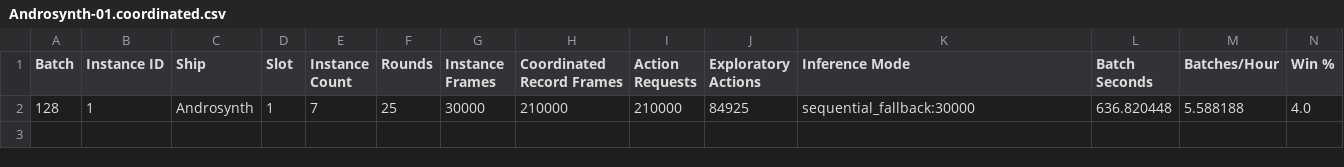
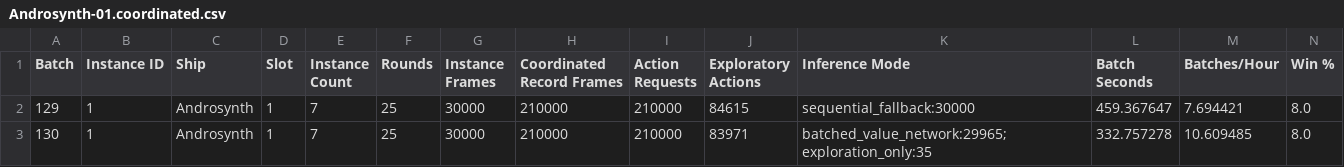
Before and after one commit to Unagiflum/StarAI, a CSV file: Instancetimings/Androsynth-01.coordinated.csv, drawn as a sheet; only a part is shown; removed rows and columns are numbered as before the commit, all else as after; rows hold the shown columns only; the diff names each change by its address in the sheet, - before the commit and + after, or states it on an @@ line.

Commit message:
Added batched GPU inference and gradient descent calls; added timing data csvs

```diff
--- a/Instancetimings/Androsynth-01.coordinated.csv
+++ b/Instancetimings/Androsynth-01.coordinated.csv
-row 2: 128 | 1 | Androsynth | 1 | 7 | 25 | 30000 | 210000 | 210000 | 84925 | sequential_fallback:30000 | 636.820448 | 5.588188 | 4.0
+row 2: 129 | 1 | Androsynth | 1 | 7 | 25 | 30000 | 210000 | 210000 | 84615 | sequential_fallback:30000 | 459.367647 | 7.694421 | 8.0
+row 3: 130 | 1 | Androsynth | 1 | 7 | 25 | 30000 | 210000 | 210000 | 83971 | batched_value_network:29965;exploration_only:35 | 332.757278 | 10.609485 | 8.0
```
Also changed, not shown: Instancetimings/Arilou-01.coordinated.csv, Instancetimings/Chenjesu-01.coordinated.csv, 9 other files.
